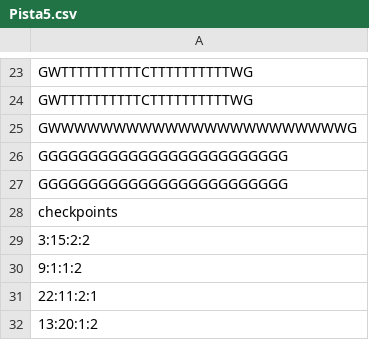
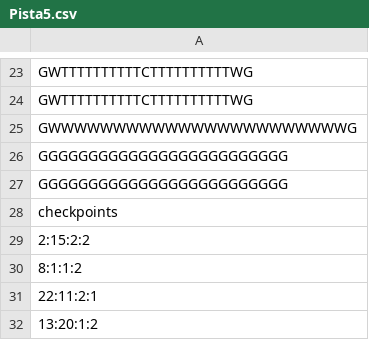
Before and after one commit to DavidToroHrr/RepoProyectoRacing2DForWindows, a CSV file: src/data/maps/Pista5.csv, drawn as a sheet; only a part is shown, gaps mark what is left out.

```diff
--- a/src/data/maps/Pista5.csv
+++ b/src/data/maps/Pista5.csv
@@ -28,4 +28,4 @@ GGGGGGGGGGGGGGGGGGGGGGGGG
 checkpoints
-3:15:2:2
-9:1:1:2
+2:15:2:2
+8:1:1:2
 22:11:2:1
```
Also changed, not shown: 14 other files.
